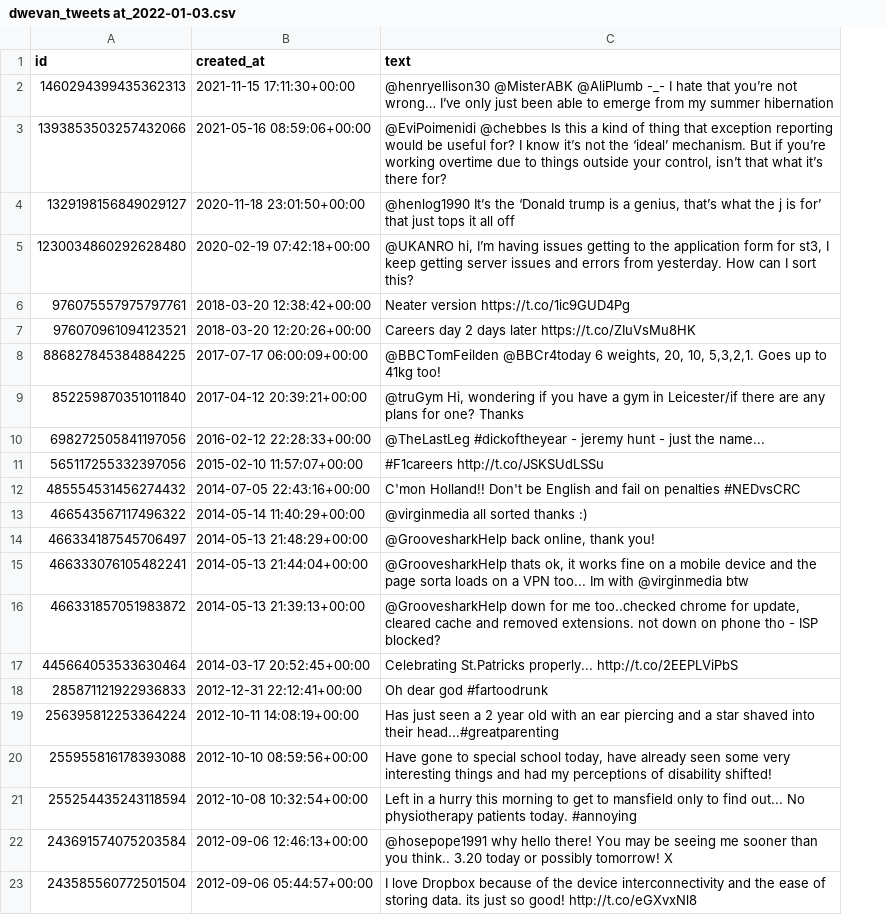
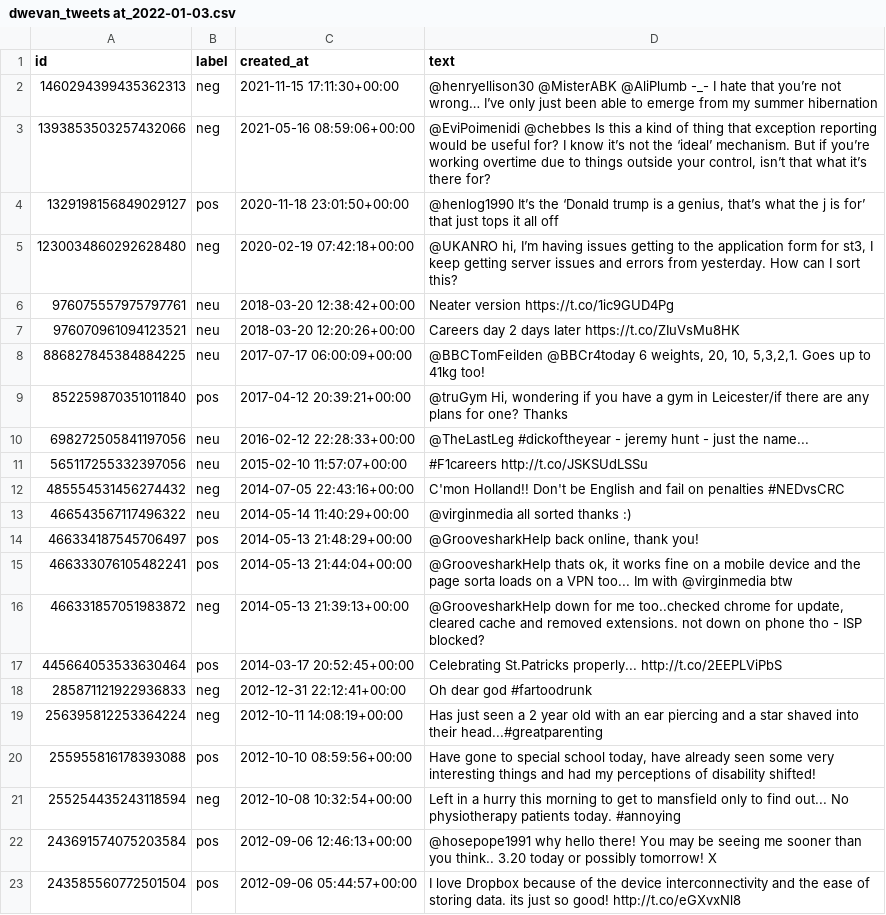
Before and after one commit to dwevan/pythonProject, a CSV file: dwevan_tweets at_2022-01-03.csv, drawn as a sheet; the diff names each change by its address in the sheet, - before the commit and + after, or states it on an @@ line.

```diff
--- a/dwevan_tweets at_2022-01-03.csv
+++ b/dwevan_tweets at_2022-01-03.csv
+column B (label), rows 2-23: neg | neg | pos | neg | neu | neu | neu | pos | neu | neu | neg | neu | pos | pos | neg | pos | neg | neg | pos | neg | pos | pos
```
Also changed, not shown: 3 other files.
